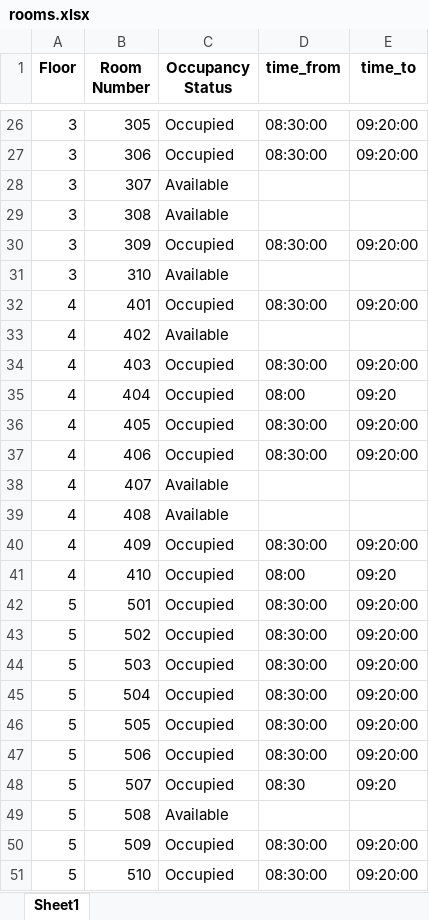
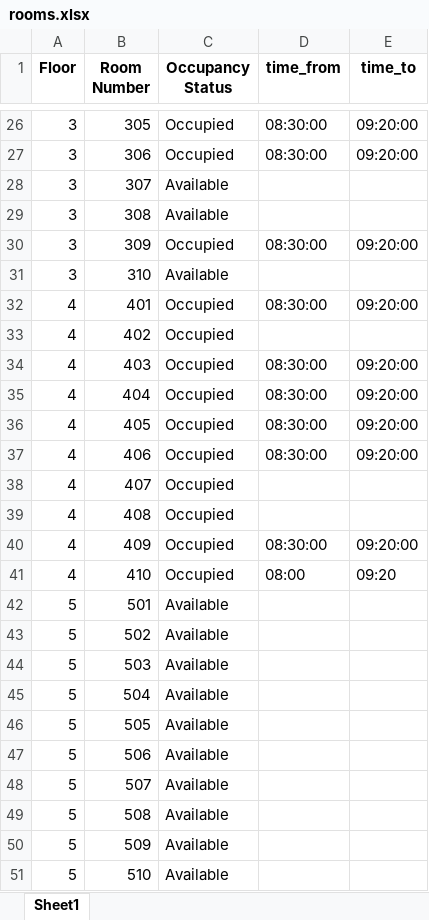
Before and after one commit to Dhaarun-Abhimanyu/GitGud_1426_NexTech, an Excel workbook: rooms.xlsx, sheet Sheet1, drawn as a sheet; only a part is shown, gaps mark what is left out; values as stored, in another font and other column widths than the file's, no borders; the diff covers the shown part only; the diff names each change by its address in the sheet, - before the commit and + after, or states it on an @@ line.

Commit message:
final

```diff
--- a/rooms.xlsx (sheet Sheet1)
+++ b/rooms.xlsx (sheet Sheet1)
-C33 (Occupancy Status): Available
+C33 (Occupancy Status): Occupied
-D35 (time_from): 08:00
+D35 (time_from): 08:30:00
-E35 (time_to): 09:20
+E35 (time_to): 09:20:00
-C38:C39 (Occupancy Status): Available
+C38:C39 (Occupancy Status): Occupied
-C42:C48 (Occupancy Status): Occupied
+C42:C48 (Occupancy Status): Available
-D42:D47 (time_from): 08:30:00
+D42:D47 (time_from): (empty)
-E42:E47 (time_to): 09:20:00
+E42:E47 (time_to): (empty)
-D48 (time_from): 08:30
+D48 (time_from): (empty)
-E48 (time_to): 09:20
+E48 (time_to): (empty)
-C50:C51 (Occupancy Status): Occupied
+C50:C51 (Occupancy Status): Available
-D50:D51 (time_from): 08:30:00
+D50:D51 (time_from): (empty)
-E50:E51 (time_to): 09:20:00
+E50:E51 (time_to): (empty)
```
Also changed, not shown: 13 edited cells elsewhere in this sheet.
